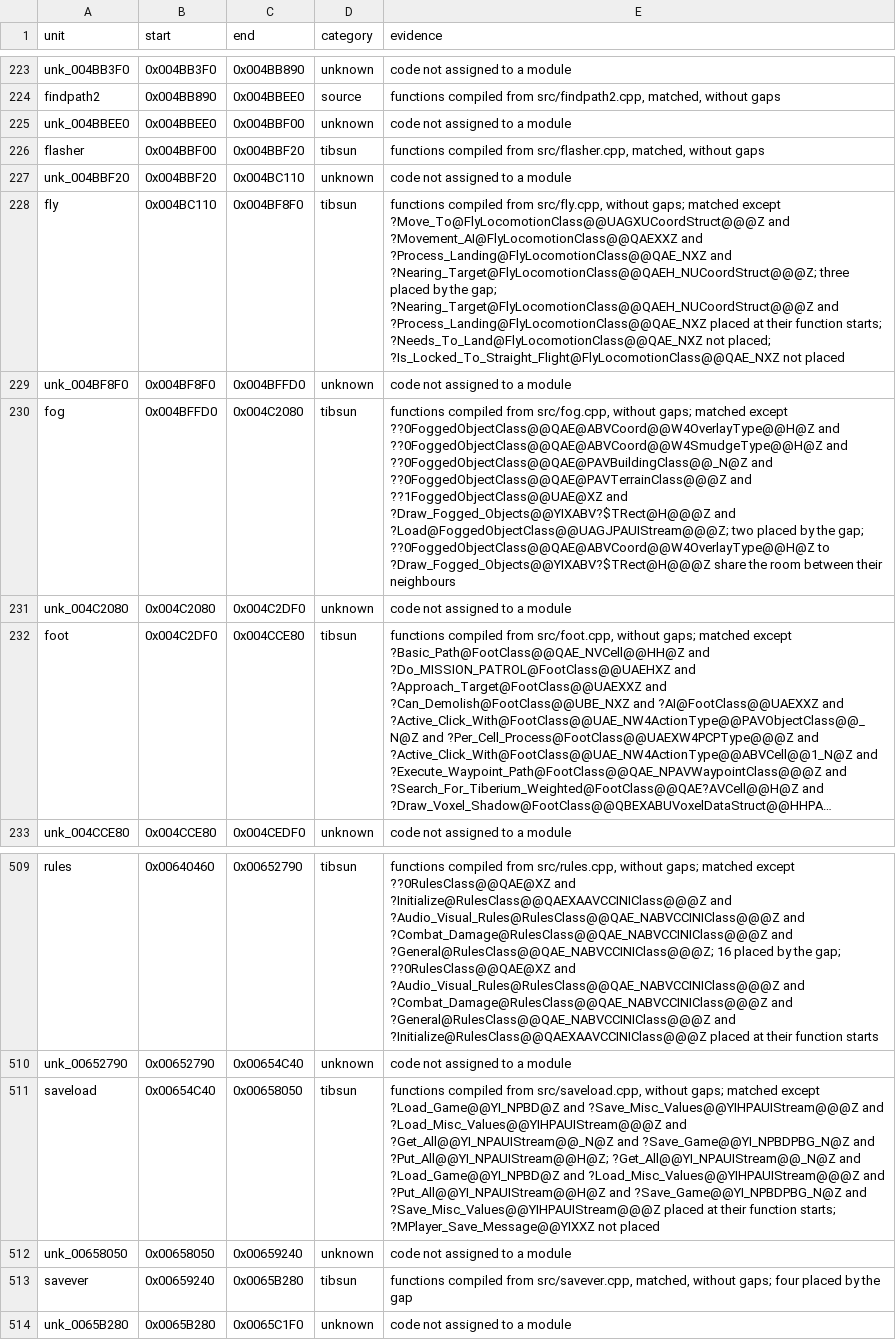
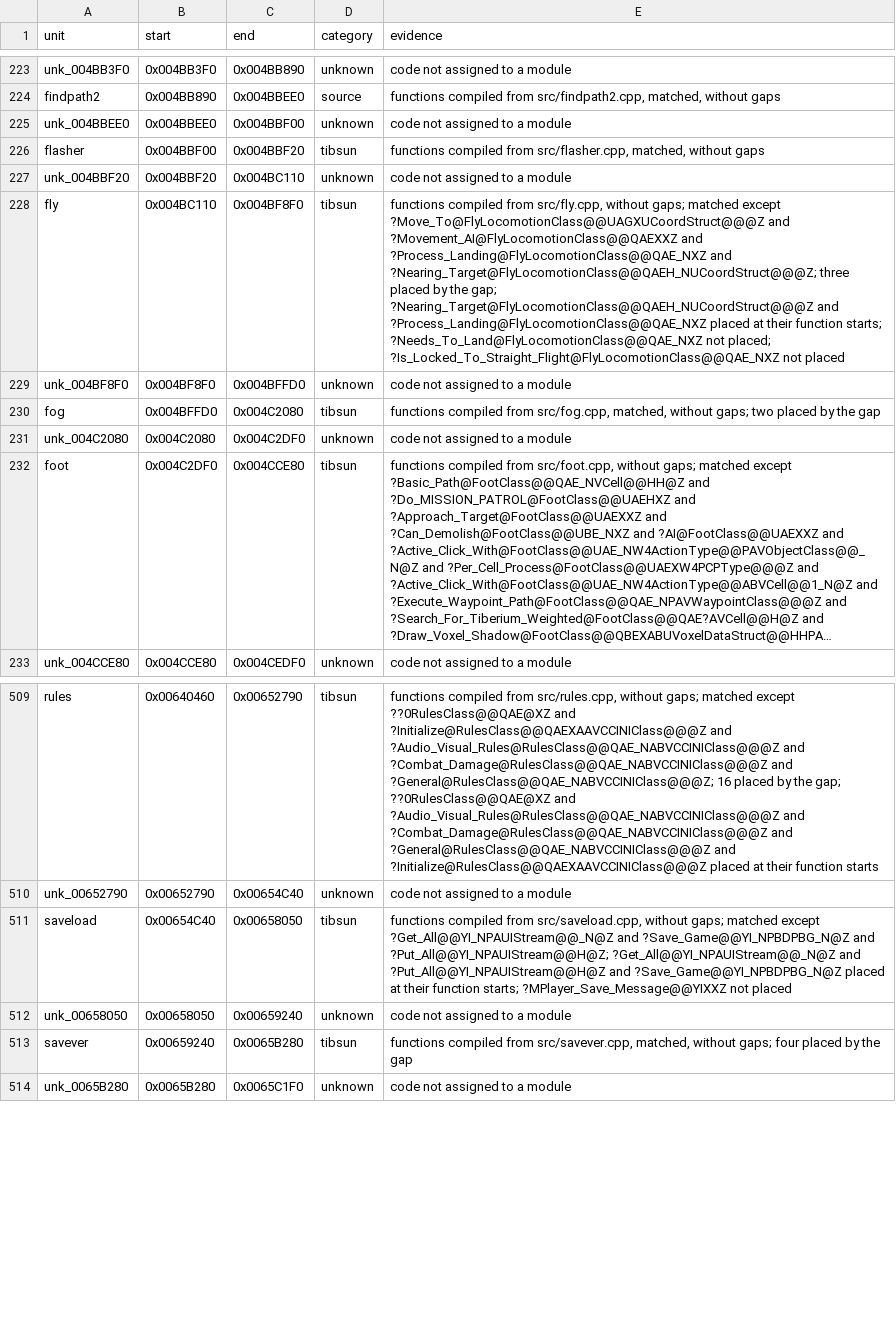
Before and after one commit to meastes/RedAlert2, a CSV file: config/ra2-1.006/modules.csv, drawn as a sheet; only a part is shown, gaps mark what is left out; long unchanged cells end in …; the diff names each change by its address in the sheet, - before the commit and + after, or states it on an @@ line.

```diff
--- a/config/ra2-1.006/modules.csv
+++ b/config/ra2-1.006/modules.csv
-E230 (evidence): …from src/fog.cpp, without gaps; matched except ??0FoggedObjectClass@@QAE@ABVCoord@@W4OverlayType@@H@Z and ??0FoggedObjectClass@@QAE@ABVCoord@@W4SmudgeType@@H@Z and ??0FoggedObjectClass@@QAE@PAVBuildingClass@@_N@Z and ??0FoggedObjectClass@@QAE@PAVTerrainClass@@@Z and ??1FoggedObjectClass@@UAE@XZ and ?Draw_Fogged_Objects@@YIXABV?$TRect@H@@@Z and ?Load@FoggedObjectClass@@UAGJPAUIStream@@@Z; two placed by the gap; ??0FoggedObjectClass@@QAE@ABVCoord@@W4OverlayType@@H@Z to ?Draw_Fogged_Objects@@YIXABV?$TRect@H@@@Z share the room between their neighbours
+E230 (evidence): …from src/fog.cpp, matched, without gaps; two placed by the gap
-E511 (evidence): …matched except ?Load_Game@@YI_NPBD@Z and ?Save_Misc_Values@@YIHPAUIStream@@@Z and ?Load_Misc_Values@@YIHPAUIStream@@@Z and ?Get_All@@YI_NPAUIStream@@_N@Z and ?Save_Game@@YI_NPBDPBG_N@Z and ?Put_All@@YI_NPAUIStream@@H@Z; ?Get_All@@YI_NPAUIStream@@_N@Z and ?Load_Game@@YI_NPBD@Z and ?Load_Misc_Values@@YIHPAUIStream@@@Z and ?Put_All@@YI_NPAUIStream@@H@Z and ?Save_Game@@YI_NPBDPBG_N@Z and ?Save_Misc_Values@@YIHPAUIStream@@@Z placed at…
+E511 (evidence): …matched except ?Get_All@@YI_NPAUIStream@@_N@Z and ?Save_Game@@YI_NPBDPBG_N@Z and ?Put_All@@YI_NPAUIStream@@H@Z; ?Get_All@@YI_NPAUIStream@@_N@Z and ?Put_All@@YI_NPAUIStream@@H@Z and ?Save_Game@@YI_NPBDPBG_N@Z placed at…
```
Also changed, not shown: config/ra2-1.006/functions.csv, 1 other file.
